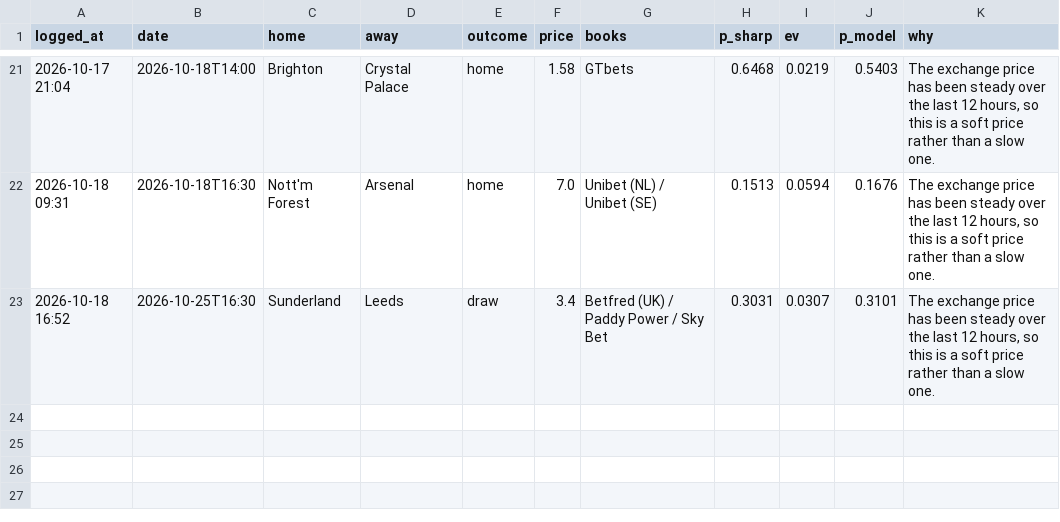
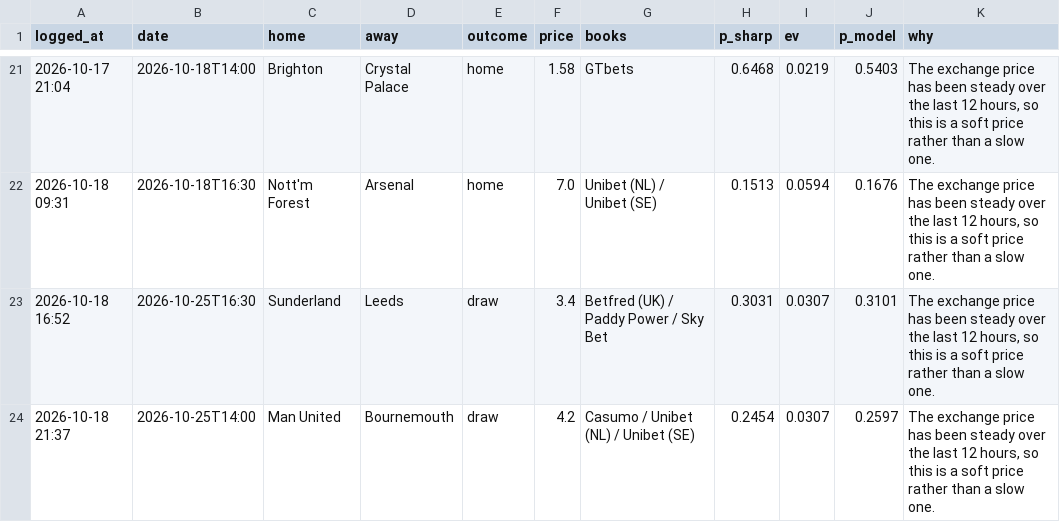
Before and after one commit to charalambousalex70-glitch/edgelab, a CSV file: history/value_bets.csv, drawn as a sheet; only a part is shown, gaps mark what is left out.

```diff
--- a/history/value_bets.csv
+++ b/history/value_bets.csv
@@ -23 +23,2 @@ logged_at,date,home,away,outcome,price,books,p_sharp,ev,p_model,why
 2026-10-18 16:52,2026-10-25T16:30,Sunderland,Leeds,draw,3.4,Betfred (UK) / Paddy Power / Sky Bet,0.3031,0.0307,0.3101,"The exchange price has been steady over the last 12 hours, so this is a soft price rather than a slow one."
+2026-10-18 21:37,2026-10-25T14:00,Man United,Bournemouth,draw,4.2,Casumo / Unibet (NL) / Unibet (SE),0.2454,0.0307,0.2597,"The exchange price has been steady over the last 12 hours, so this is a soft price rather than a slow one."
```
Also changed, not shown: 3 other files.
